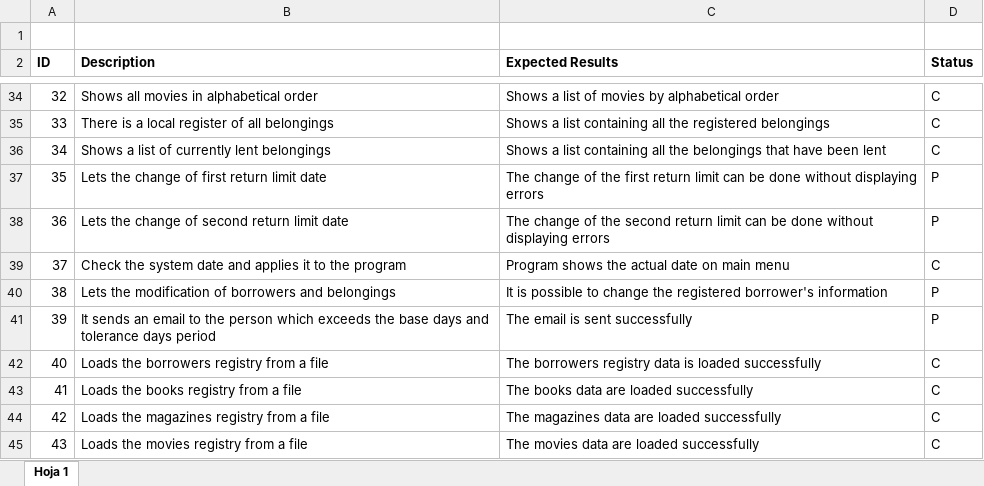
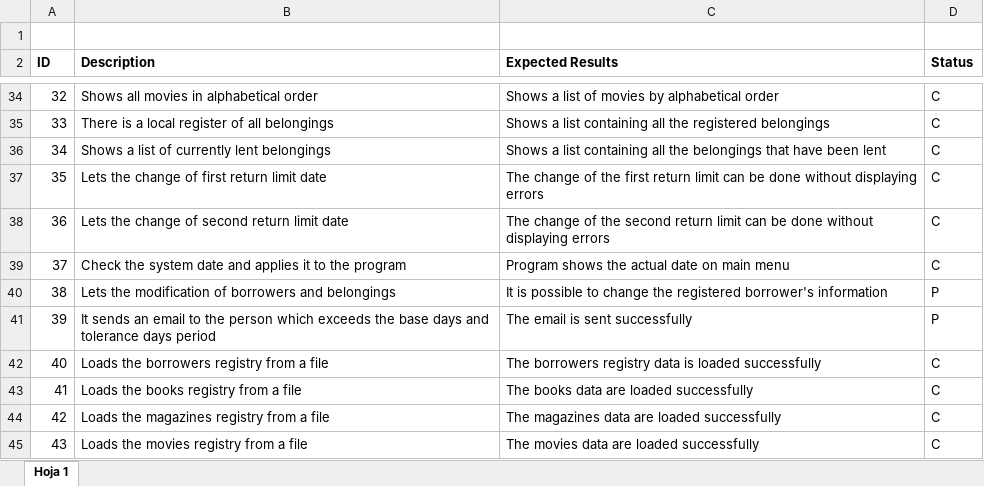
Before and after one commit to vinicioflores/Biblioteca-POO, an Excel workbook: Test Cases.xlsx, sheet Hoja 1, drawn as a sheet; only a part is shown, gaps mark what is left out; values as stored, in another font and other column widths than the file's, no borders; the diff names each change by its address in the sheet, - before the commit and + after, or states it on an @@ line.

Commit message:
Actualización de casos de Prueba

```diff
--- a/Test Cases.xlsx (sheet Hoja 1)
+++ b/Test Cases.xlsx (sheet Hoja 1)
-D37:D38 (Status): P
+D37:D38 (Status): C
```
